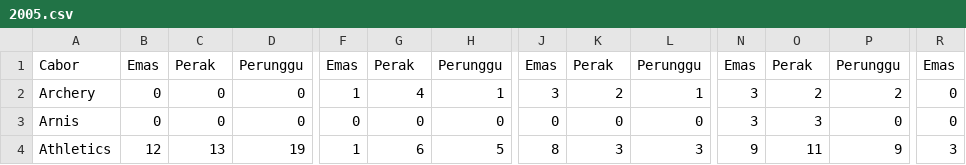
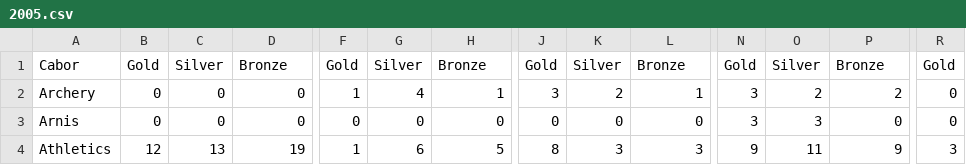
Before and after one commit to hishshah/seagames, a CSV file: csv/2005.csv, drawn as a sheet; only a part is shown, gaps mark what is left out; the diff covers the shown part only; the diff names each change by its address in the sheet, - before the commit and + after, or states it on an @@ line.

```diff
--- a/csv/2005.csv
+++ b/csv/2005.csv
-B1: Emas
+B1: Gold
-C1: Perak
+C1: Silver
-D1: Perunggu
+D1: Bronze
-F1: Emas
+F1: Gold
-G1: Perak
+G1: Silver
-H1: Perunggu
+H1: Bronze
-J1: Emas
+J1: Gold
-K1: Perak
+K1: Silver
-L1: Perunggu
+L1: Bronze
-N1: Emas
+N1: Gold
-O1: Perak
+O1: Silver
-P1: Perunggu
+P1: Bronze
-R1: Emas
+R1: Gold
```
Also changed, not shown: 16 edited cells elsewhere in this file, csv/2007.csv, csv/2011.csv, 8 other files.
